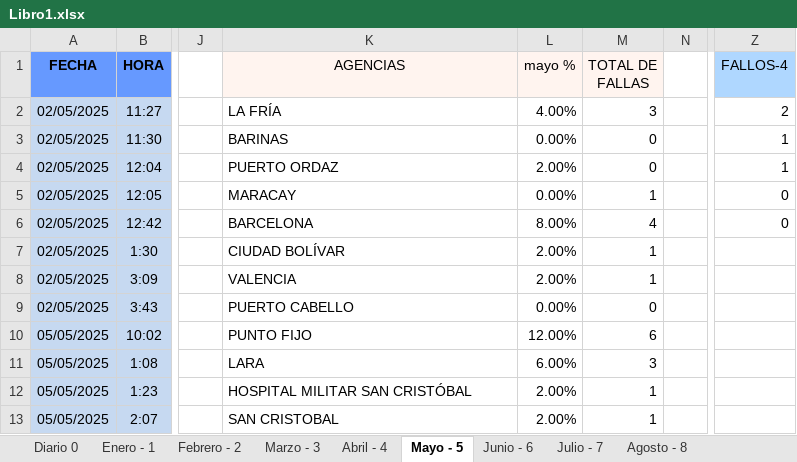
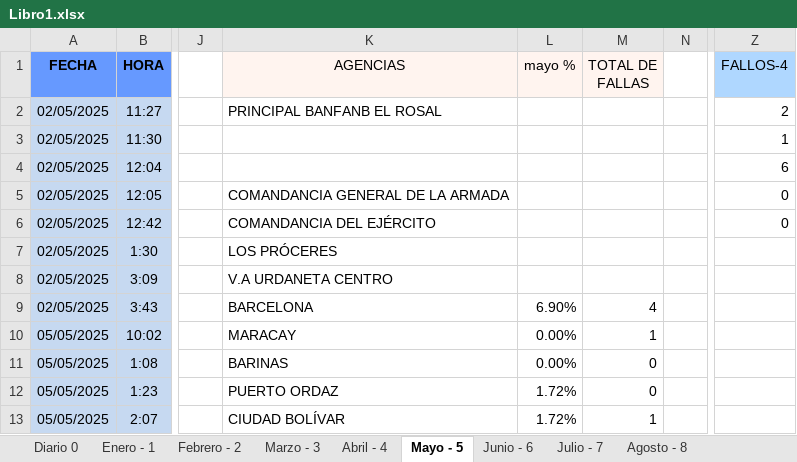
Before and after one commit to zairelyshdz/caidas_agencias_banfanb, an Excel workbook: Libro1.xlsx, sheet Mayo - 5, drawn as a sheet; only a part is shown, gaps mark what is left out; values as stored, in another font and other column widths than the file's, no borders; the diff covers the shown part only; the diff names each change by its address in the sheet, - before the commit and + after, or states it on an @@ line.

Commit message:
Changes to be committed: 	modified:   Libro1.xlsx

```diff
--- a/Libro1.xlsx (sheet Mayo - 5)
+++ b/Libro1.xlsx (sheet Mayo - 5)
-K2 (AGENCIAS): LA FRÍA
+K2 (AGENCIAS): PRINCIPAL BANFANB EL ROSAL
-L2 (mayo %): 4.00%
+L2 (mayo %): (empty)
-M2 (TOTAL DE FALLAS): 3
+M2 (TOTAL DE FALLAS): (empty)
-K3 (AGENCIAS): BARINAS
+K3 (AGENCIAS): (empty)
-L3 (mayo %): 0.00%
+L3 (mayo %): (empty)
-M3:M4 (TOTAL DE FALLAS): 0
+M3:M4 (TOTAL DE FALLAS): (empty)
-K4 (AGENCIAS): PUERTO ORDAZ
+K4 (AGENCIAS): (empty)
-L4 (mayo %): 2.00%
+L4 (mayo %): (empty)
-Z4 (FALLOS-4): 1
+Z4 (FALLOS-4): 6
-K5 (AGENCIAS): MARACAY
+K5 (AGENCIAS): COMANDANCIA GENERAL DE LA ARMADA
-L5 (mayo %): 0.00%
+L5 (mayo %): (empty)
-M5 (TOTAL DE FALLAS): 1
+M5 (TOTAL DE FALLAS): (empty)
-K6 (AGENCIAS): BARCELONA
+K6 (AGENCIAS): COMANDANCIA DEL EJÉRCITO
-L6 (mayo %): 8.00%
+L6 (mayo %): (empty)
-M6 (TOTAL DE FALLAS): 4
+M6 (TOTAL DE FALLAS): (empty)
-K7 (AGENCIAS): CIUDAD BOLÍVAR
+K7 (AGENCIAS): LOS PRÓCERES
-L7:L8 (mayo %): 2.00%
+L7:L8 (mayo %): (empty)
-M7:M8 (TOTAL DE FALLAS): 1
+M7:M8 (TOTAL DE FALLAS): (empty)
-K8 (AGENCIAS): VALENCIA
+K8 (AGENCIAS): V.A URDANETA CENTRO
-K9 (AGENCIAS): PUERTO CABELLO
+K9 (AGENCIAS): BARCELONA
-L9 (mayo %): 0.00%
+L9 (mayo %): 6.90%
-M9 (TOTAL DE FALLAS): 0
+M9 (TOTAL DE FALLAS): 4
-K10 (AGENCIAS): PUNTO FIJO
+K10 (AGENCIAS): MARACAY
-L10 (mayo %): 12.00%
+L10 (mayo %): 0.00%
-M10 (TOTAL DE FALLAS): 6
+M10 (TOTAL DE FALLAS): 1
-K11 (AGENCIAS): LARA
+K11 (AGENCIAS): BARINAS
-L11 (mayo %): 6.00%
+L11 (mayo %): 0.00%
-M11 (TOTAL DE FALLAS): 3
+M11 (TOTAL DE FALLAS): 0
-K12 (AGENCIAS): HOSPITAL MILITAR SAN CRISTÓBAL
+K12 (AGENCIAS): PUERTO ORDAZ
-L12:L13 (mayo %): 2.00%
+L12:L13 (mayo %): 1.72%
-M12 (TOTAL DE FALLAS): 1
+M12 (TOTAL DE FALLAS): 0
-K13 (AGENCIAS): SAN CRISTOBAL
+K13 (AGENCIAS): CIUDAD BOLÍVAR
```
Also changed, not shown: 5 added rows, 83 edited cells and cell formats elsewhere in this sheet, sheet Diario 0, formulas that keep their value.
